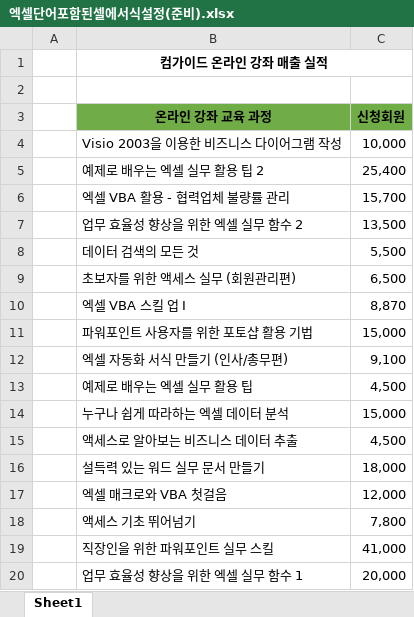
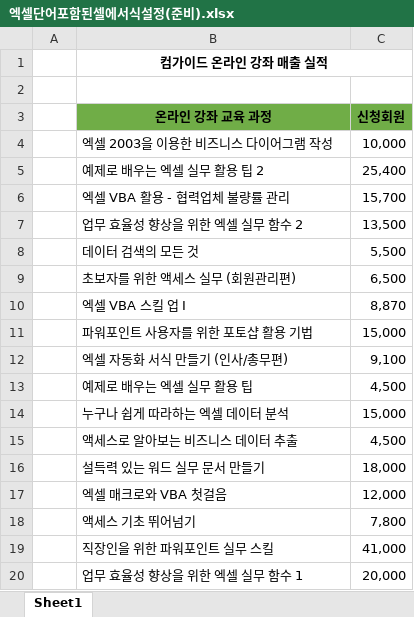
Before and after one commit to yonghun16/Study, an Excel workbook: Data_analysis/직장인을_위한_실무_엑셀/Chapter01/Section03/엑셀단어포함된셀에서식설정(준비).xlsx, sheet Sheet1, drawn as a sheet; values as stored, in another font and other column widths than the file's, no borders; conditional formats not drawn; the diff names each change by its address in the sheet, - before the commit and + after, or states it on an @@ line.

```diff
--- a/Data_analysis/직장인을_위한_실무_엑셀/Chapter01/Section03/엑셀단어포함된셀에서식설정(준비).xlsx (sheet Sheet1)
+++ b/Data_analysis/직장인을_위한_실무_엑셀/Chapter01/Section03/엑셀단어포함된셀에서식설정(준비).xlsx (sheet Sheet1)
-B4 (온라인 강좌 교육 과정): Visio 2003을 이용한 비즈니스 다이어그램 작성
+B4 (온라인 강좌 교육 과정): 엑셀 2003을 이용한 비즈니스 다이어그램 작성
```
Also changed, not shown: 48 other files.
